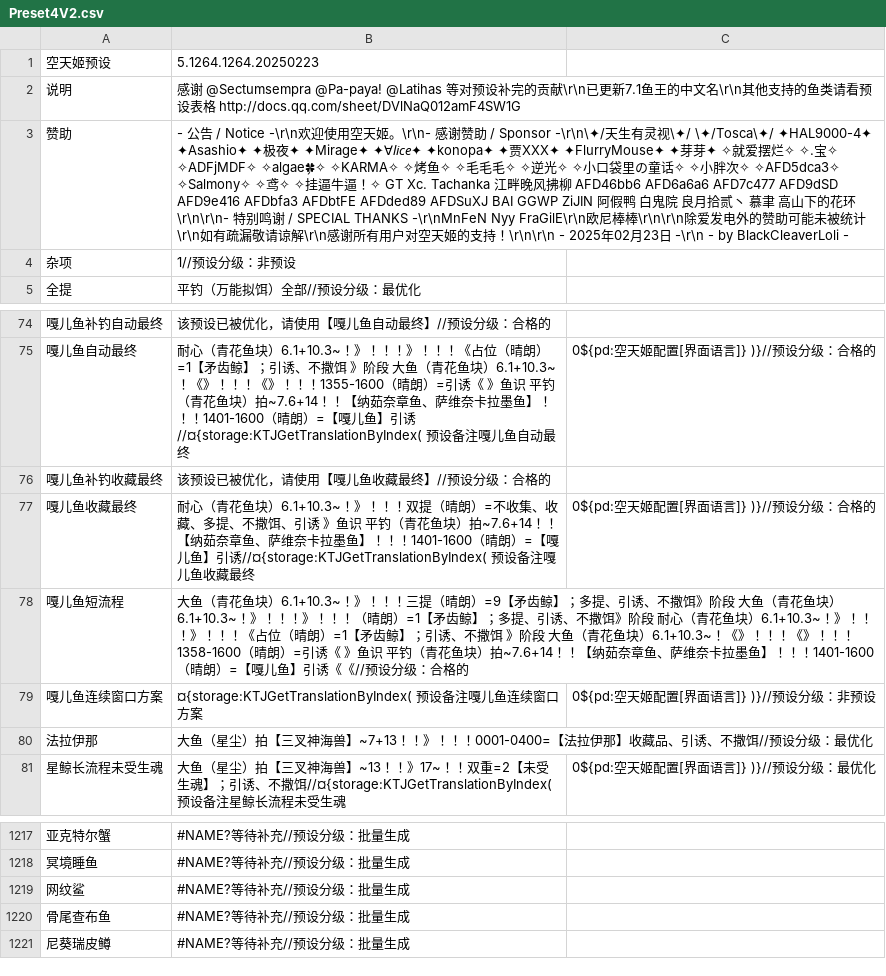
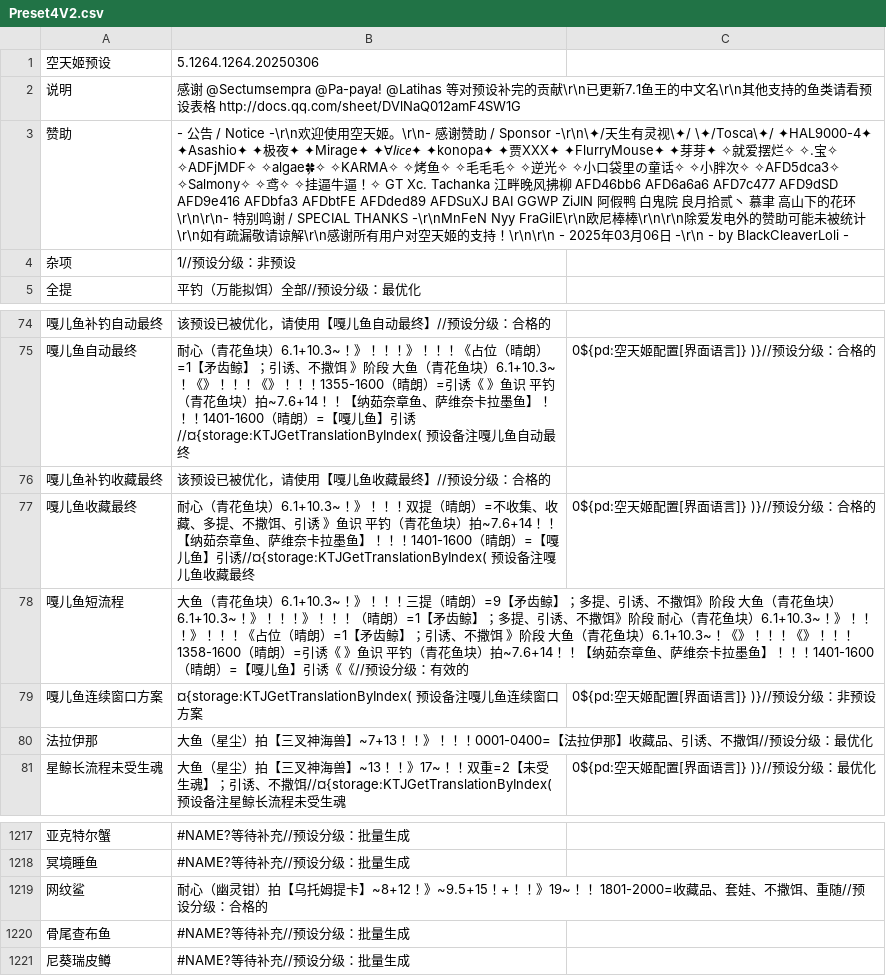
Before and after one commit to BlackCleaverLoli/MissFisher, a CSV file: Preset4V2.csv, drawn as a sheet; only a part is shown, gaps mark what is left out; the diff names each change by its address in the sheet, - before the commit and + after, or states it on an @@ line.

Commit message:
Update Preset4V2.csv

```diff
--- a/Preset4V2.csv
+++ b/Preset4V2.csv
-B1: 5.1264.1264.20250223
+B1: 5.1264.1264.20250306
-B3: …2025年02月23日…
+B3: …2025年03月06日…
-B78: …设分级：合格的
+B78: …设分级：有效的
-B1219: #NAME?等待补充//预设分级：批量生成
+B1219: 耐心（幽灵钳）拍【乌托姆提卡】~8+12！》~9.5+15！+！！》19~！！ 1801-2000=收藏品、套娃、不撒饵、重随//预设分级：合格的
```
